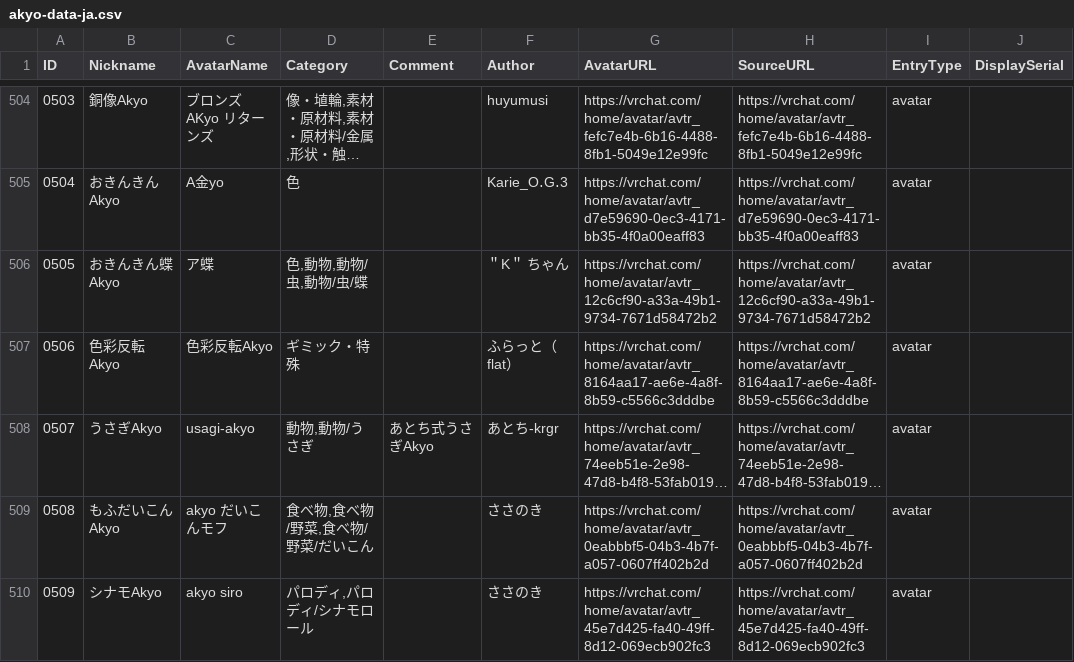
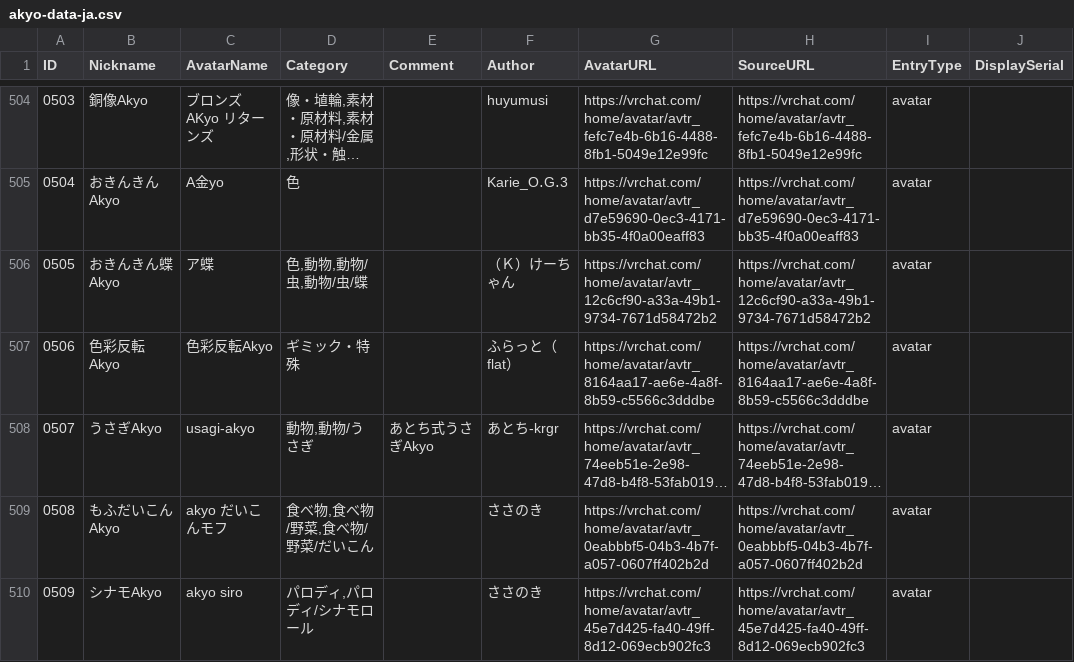
Before and after one commit to rad-vrc/akyodex, a CSV file: data/akyo-data-ja.csv, drawn as a sheet; only a part is shown, gaps mark what is left out; long unchanged cells end in …; the diff names each change by its address in the sheet, - before the commit and + after, or states it on an @@ line.

```diff
--- a/data/akyo-data-ja.csv
+++ b/data/akyo-data-ja.csv
-F506 (Author): ＂K＂ ちゃん
+F506 (Author): （Ｋ）けーちゃん
```
Also changed, not shown: data/akyo-data-en.csv, data/akyo-data-ko.csv, 7 other files.
